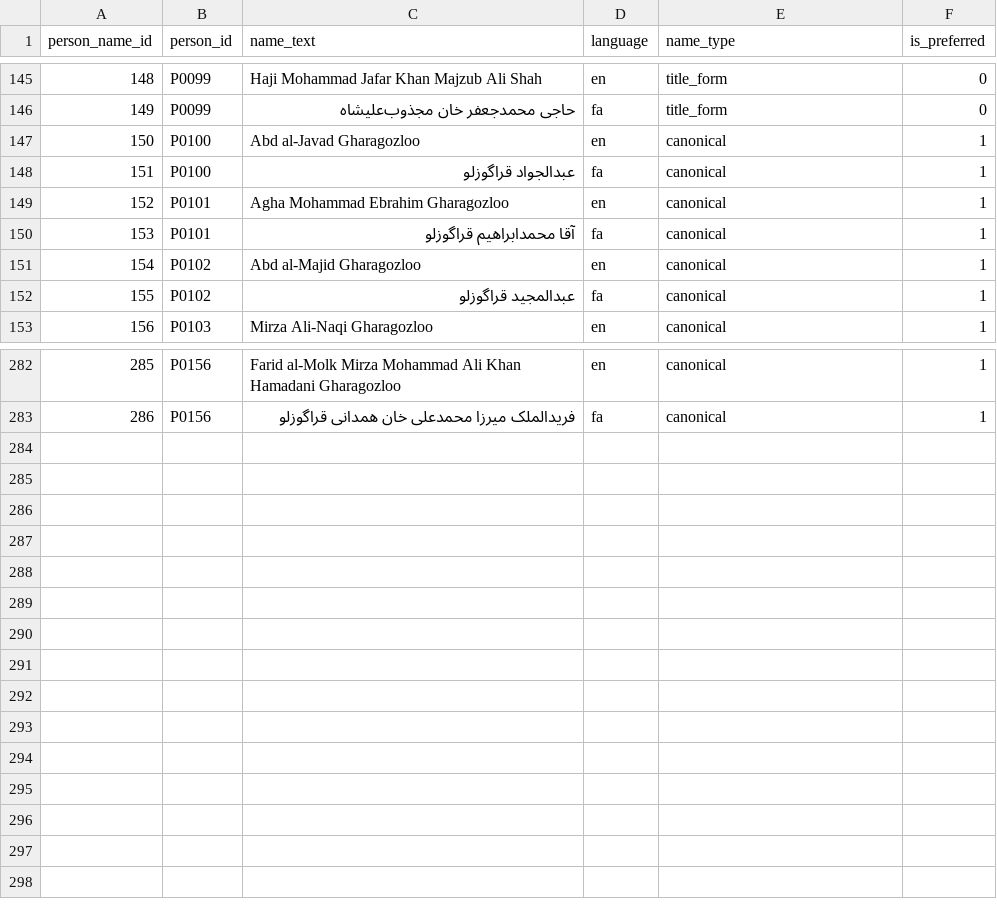
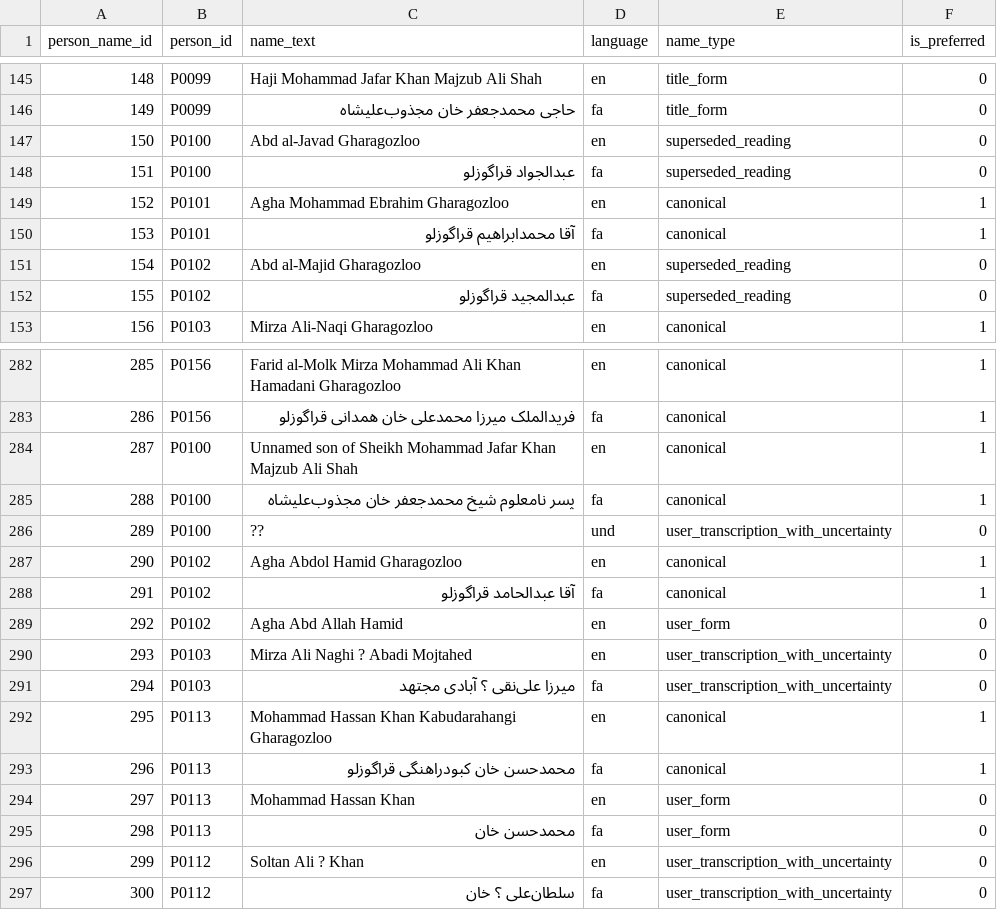
Before and after one commit to amirihoss-eng/Gharagozloo-Historical-Archive, a CSV file: Gharagozloo_Historical_Archive_v1_0_chapter3_complete/exports/person_names.csv, drawn as a sheet; only a part is shown, gaps mark what is left out; the diff covers the shown part only.

Commit message:
Archive v2.6.9 - Correct remaining Hajilou branches from family reconstruction

```diff
--- a/Gharagozloo_Historical_Archive_v1_0_chapter3_complete/exports/person_names.csv
+++ b/Gharagozloo_Historical_Archive_v1_0_chapter3_complete/exports/person_names.csv
@@ -146,8 +146,8 @@
 149,P0099,حاجی محمدجعفر خان مجذوب‌علیشاه,fa,title_form,0
-150,P0100,Abd al-Javad Gharagozloo,en,canonical,1
-151,P0100,عبدالجواد قراگوزلو,fa,canonical,1
+150,P0100,Abd al-Javad Gharagozloo,en,superseded_reading,0
+151,P0100,عبدالجواد قراگوزلو,fa,superseded_reading,0
 152,P0101,Agha Mohammad Ebrahim Gharagozloo,en,canonical,1
 153,P0101,آقا محمدابراهیم قراگوزلو,fa,canonical,1
-154,P0102,Abd al-Majid Gharagozloo,en,canonical,1
-155,P0102,عبدالمجید قراگوزلو,fa,canonical,1
+154,P0102,Abd al-Majid Gharagozloo,en,superseded_reading,0
+155,P0102,عبدالمجید قراگوزلو,fa,superseded_reading,0
 156,P0103,Mirza Ali-Naqi Gharagozloo,en,canonical,1
@@ -283 +283,15 @@
 286,P0156,فریدالملک میرزا محمدعلی خان همدانی قراگوزلو,fa,canonical,1
+287,P0100,Unnamed son of Sheikh Mohammad Jafar Khan Majzub Ali Shah,en,canonical,1
+288,P0100,پسر نامعلوم شیخ محمدجعفر خان مجذوب‌علیشاه,fa,canonical,1
+289,P0100,??,und,user_transcription_with_uncertainty,0
+290,P0102,Agha Abdol Hamid Gharagozloo,en,canonical,1
+291,P0102,آقا عبدالحامد قراگوزلو,fa,canonical,1
+292,P0102,Agha Abd Allah Hamid,en,user_form,0
+293,P0103,Mirza Ali Naghi ? Abadi Mojtahed,en,user_transcription_with_uncertainty,0
+294,P0103,میرزا علی‌نقی ؟ آبادی مجتهد,fa,user_transcription_with_uncertainty,0
+295,P0113,Mohammad Hassan Khan Kabudarahangi Gharagozloo,en,canonical,1
+296,P0113,محمدحسن خان کبودراهنگی قراگوزلو,fa,canonical,1
+297,P0113,Mohammad Hassan Khan,en,user_form,0
+298,P0113,محمدحسن خان,fa,user_form,0
+299,P0112,Soltan Ali ? Khan,en,user_transcription_with_uncertainty,0
+300,P0112,سلطان‌علی ؟ خان,fa,user_transcription_with_uncertainty,0
```
Also changed, not shown: 4 edited cells elsewhere in this file, Gharagozloo_Historical_Archive_v1_0_chapter3_complete/exports/change_log.csv, Gharagozloo_Historical_Archive_v1_0_chapter3_complete/exports/claims.csv, 13 other files.
